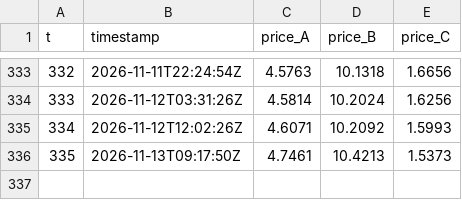
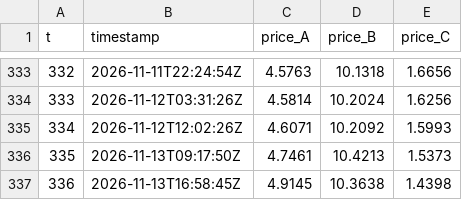
Before and after one commit to exofri/ensim-trade-center, a CSV file: market/price_history.csv, drawn as a sheet; only a part is shown, gaps mark what is left out.

```diff
--- a/market/price_history.csv
+++ b/market/price_history.csv
@@ -336 +336,2 @@ t,timestamp,price_A,price_B,price_C
 335,2026-11-13T09:17:50Z,4.7461,10.4213,1.5373
+336,2026-11-13T16:58:45Z,4.9145,10.3638,1.4398
```
Also changed, not shown: 7 other files.
